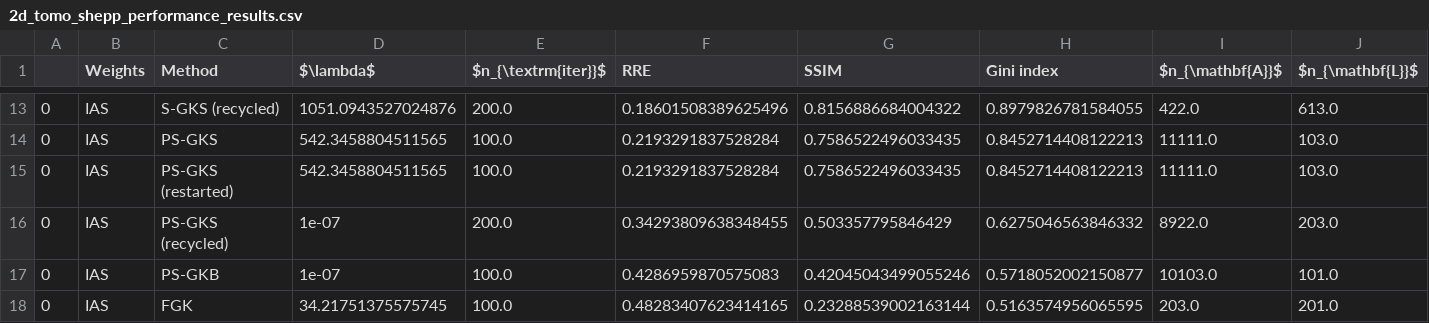
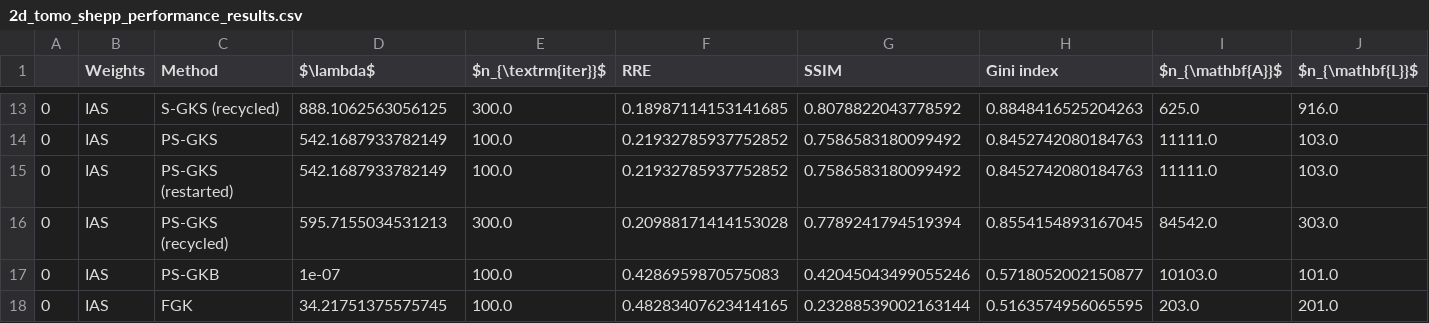
Before and after one commit to mpasha3/IRLS_prec_GSBL, a CSV file: paper_examples/2d_tomo_shepp/2d_tomo_shepp_performance_results.csv, drawn as a sheet; only a part is shown, gaps mark what is left out; removed rows and columns are numbered as before the commit, all else as after; rows hold the shown columns only; the diff covers the shown part only; the diff names each change by its address in the sheet, - before the commit and + after, or states it on an @@ line.

```diff
--- a/paper_examples/2d_tomo_shepp/2d_tomo_shepp_performance_results.csv
+++ b/paper_examples/2d_tomo_shepp/2d_tomo_shepp_performance_results.csv
-D13 ($\lambda$): 1051.0943527024876
+D13 ($\lambda$): 888.1062563056125
-E13 ($n_{\textrm{iter}}$): 200.0
+E13 ($n_{\textrm{iter}}$): 300.0
-F13 (RRE): 0.18601508389625496
+F13 (RRE): 0.18987114153141685
-G13 (SSIM): 0.8156886684004322
+G13 (SSIM): 0.8078822043778592
-H13 (Gini index): 0.8979826781584055
+H13 (Gini index): 0.8848416525204263
-I13 ($n_{\mathbf{A}}$): 422.0
+I13 ($n_{\mathbf{A}}$): 625.0
-J13 ($n_{\mathbf{L}}$): 613.0
+J13 ($n_{\mathbf{L}}$): 916.0
-D14:D15 ($\lambda$): 542.3458804511565
+D14:D15 ($\lambda$): 542.1687933782149
-F14:F15 (RRE): 0.2193291837528284
+F14:F15 (RRE): 0.21932785937752852
-G14:G15 (SSIM): 0.7586522496033435
+G14:G15 (SSIM): 0.7586583180099492
-H14:H15 (Gini index): 0.8452714408122213
+H14:H15 (Gini index): 0.8452742080184763
-row 16: 0 | IAS | PS-GKS (recycled) | 1e-07 | 200.0 | 0.34293809638348455 | 0.503357795846429 | 0.6275046563846332 | 8922.0 | 203.0
+row 16: 0 | IAS | PS-GKS (recycled) | 595.7155034531213 | 300.0 | 0.20988171414153028 | 0.7789241794519394 | 0.8554154893167045 | 84542.0 | 303.0
```
Also changed, not shown: 2 added rows, 2 removed rows and 25 edited cells elsewhere in this file, 5 other files.
